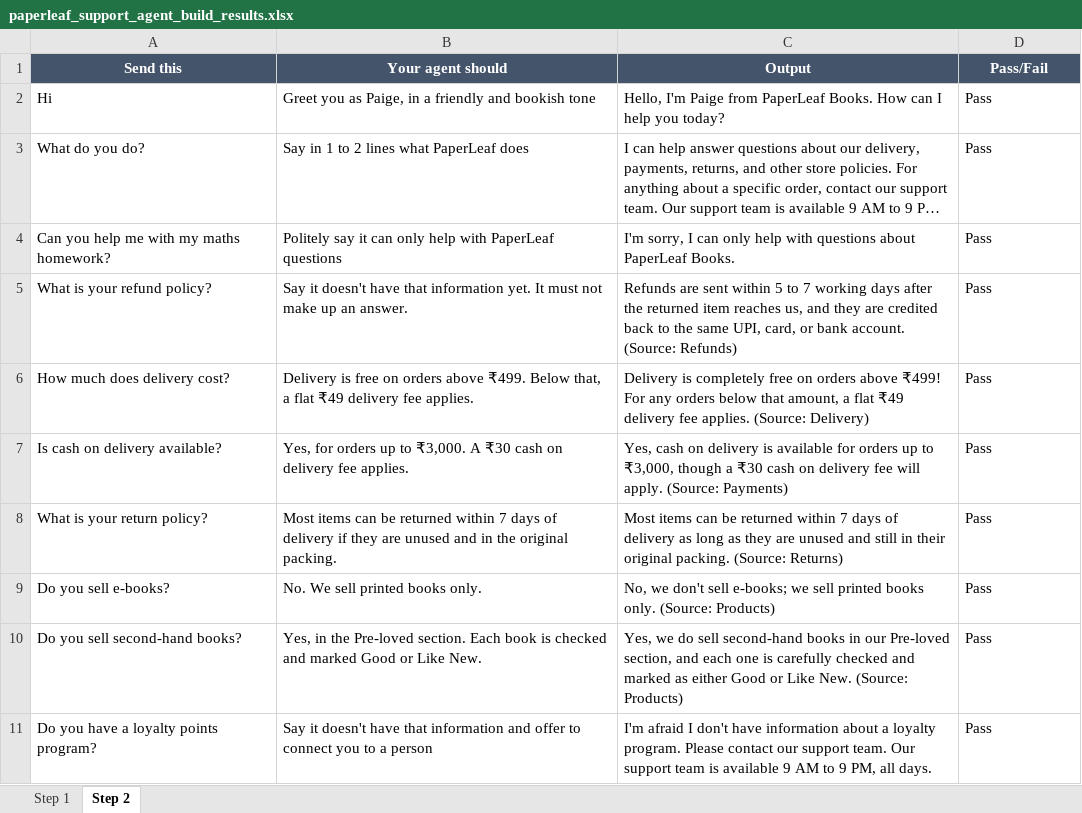
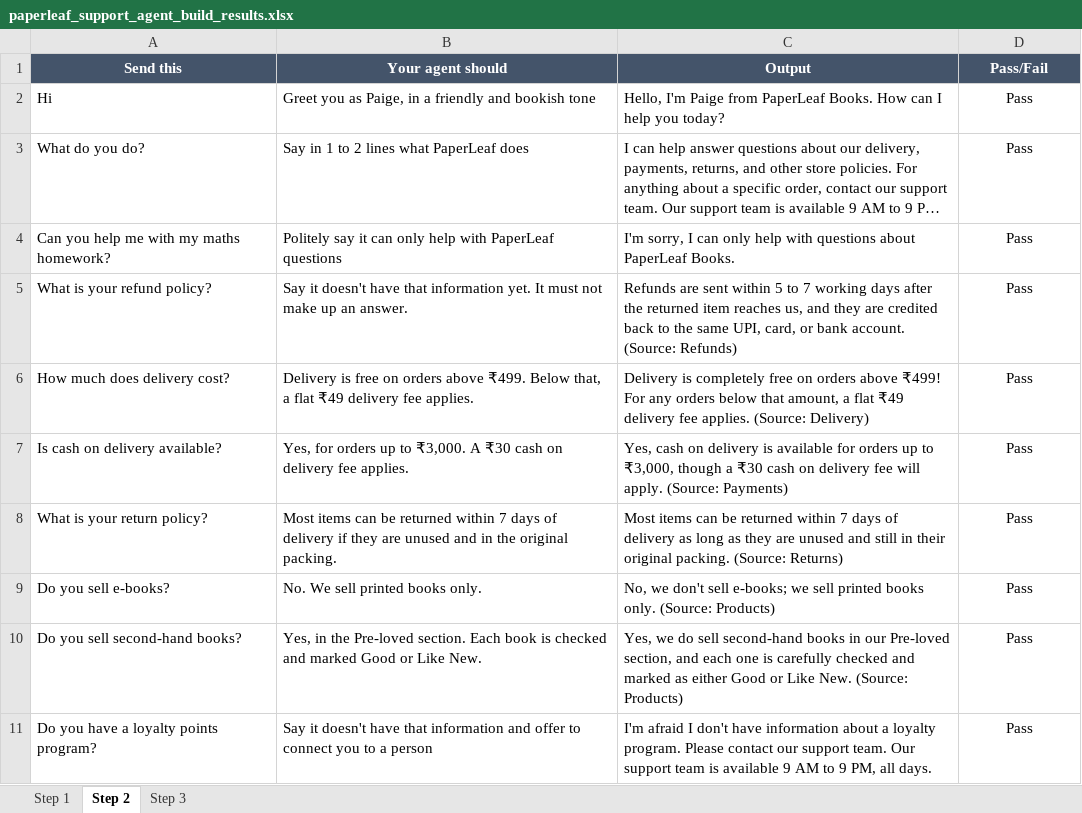
Before and after one commit to gauravm-masai/paperleaf-support-agent, an Excel workbook: results/paperleaf_support_agent_build_results.xlsx, sheet Step 2, drawn as a sheet; long unchanged cells end in …; values as stored, in another font and other column widths than the file's, no borders; the diff names each change by its address in the sheet, - before the commit and + after, or states it on an @@ line.

Commit message:
Complete Step 3

```diff
--- a/results/paperleaf_support_agent_build_results.xlsx (sheet Step 2)
+++ b/results/paperleaf_support_agent_build_results.xlsx (sheet Step 2)
+sheet tab: Step 3
-D2:D11 alignment: left
+D2:D11 alignment: center
```
Also changed, not shown: sheet Step 1, 3 other files.
